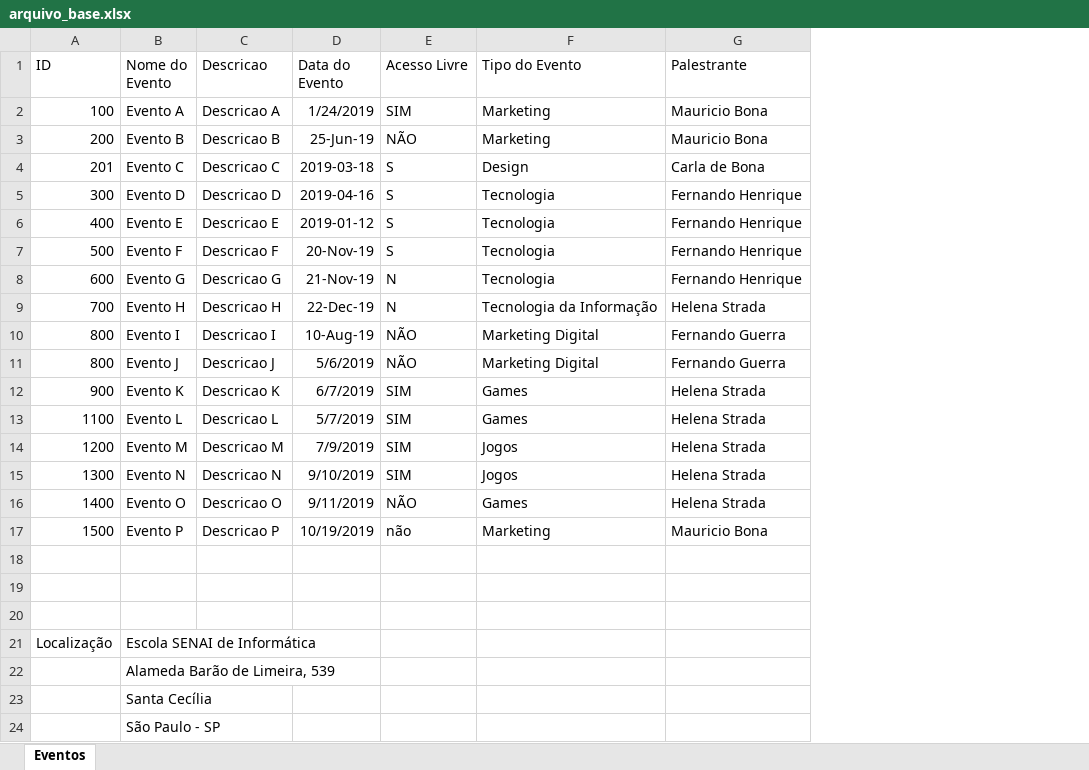
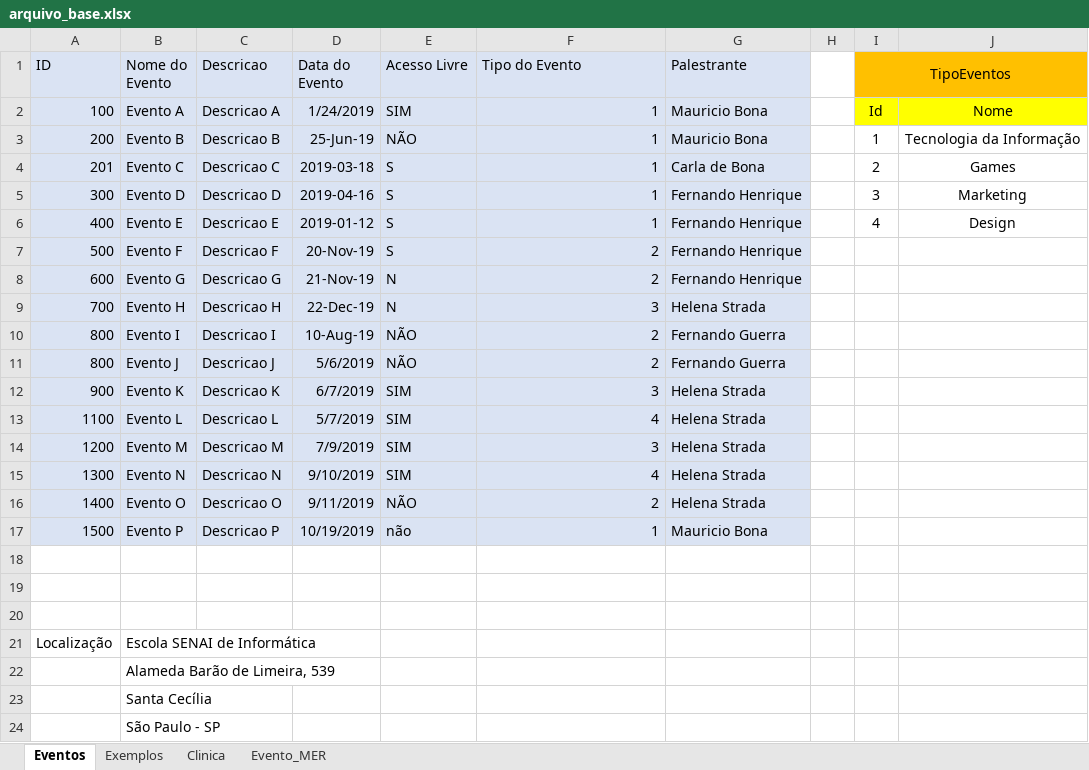
Before and after one commit to senai-desenvolvimento/1s2019-t2-sprint-1-bd, an Excel workbook: importar/arquivo_base.xlsx, sheet Eventos, drawn as a sheet; values as stored, in another font and other column widths than the file's, no borders; the diff names each change by its address in the sheet, - before the commit and + after, or states it on an @@ line.

```diff
--- a/importar/arquivo_base.xlsx (sheet Eventos)
+++ b/importar/arquivo_base.xlsx (sheet Eventos)
+sheet tab: Exemplos
+sheet tab: Clinica
+sheet tab: Evento_MER
+column H, empty
+column I (TipoEventos), rows 2-6: Id | 1 | 2 | 3 | 4
+column J, rows 2-6: Nome | Tecnologia da Informação | Games | Marketing | Design
-A1:G17 fill: none
+A1:G17 fill: #DAE3F3
-F2:F3 (Tipo do Evento): Marketing
+F2:F3 (Tipo do Evento): 1
-F4 (Tipo do Evento): Design
+F4 (Tipo do Evento): 1
-F5:F6 (Tipo do Evento): Tecnologia
+F5:F6 (Tipo do Evento): 1
-F7:F8 (Tipo do Evento): Tecnologia
+F7:F8 (Tipo do Evento): 2
-F9 (Tipo do Evento): Tecnologia da Informação
+F9 (Tipo do Evento): 3
-F10:F11 (Tipo do Evento): Marketing Digital
+F10:F11 (Tipo do Evento): 2
-F12 (Tipo do Evento): Games
+F12 (Tipo do Evento): 3
-F13 (Tipo do Evento): Games
+F13 (Tipo do Evento): 4
-F14 (Tipo do Evento): Jogos
+F14 (Tipo do Evento): 3
-F15 (Tipo do Evento): Jogos
+F15 (Tipo do Evento): 4
-F16 (Tipo do Evento): Games
+F16 (Tipo do Evento): 2
-F17 (Tipo do Evento): Marketing
+F17 (Tipo do Evento): 1
```
Also changed, not shown: 3 other files.
